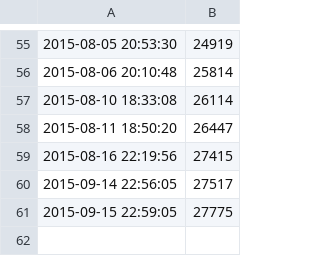
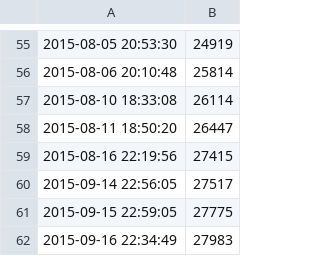
Before and after one commit to jmct/thesis, a CSV file: wordcount.csv, drawn as a sheet; only a part is shown, gaps mark what is left out.

```diff
--- a/wordcount.csv
+++ b/wordcount.csv
@@ -61 +61,2 @@
 2015-09-15 22:59:05,27775
+2015-09-16 22:34:49,27983
```
Also changed, not shown: 4 other files.
